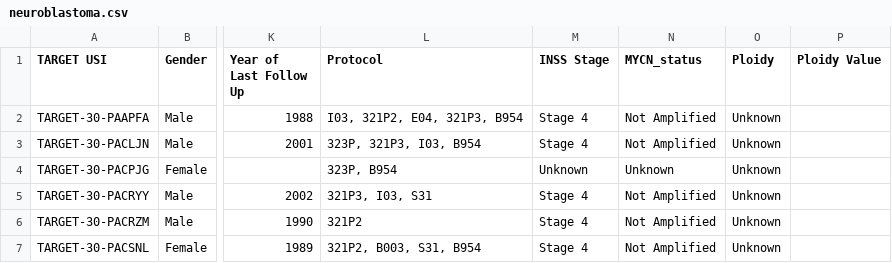
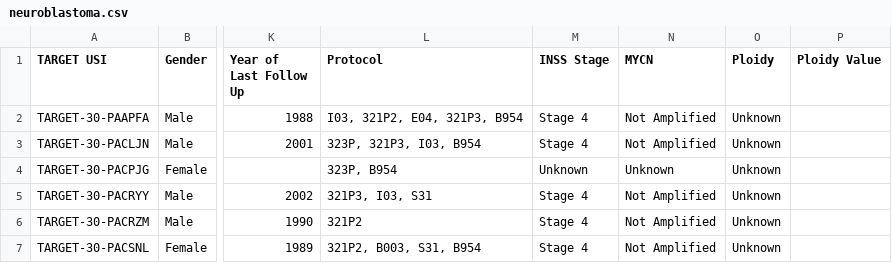
Before and after one commit to Bucknell-Biol364/Tutorial_Project_7, a CSV file: neuroblastoma.csv, drawn as a sheet; only a part is shown, gaps mark what is left out; the diff names each change by its address in the sheet, - before the commit and + after, or states it on an @@ line.

```diff
--- a/neuroblastoma.csv
+++ b/neuroblastoma.csv
-N1: MYCN_status
+N1: MYCN
```
Also changed, not shown: 2 other files.
